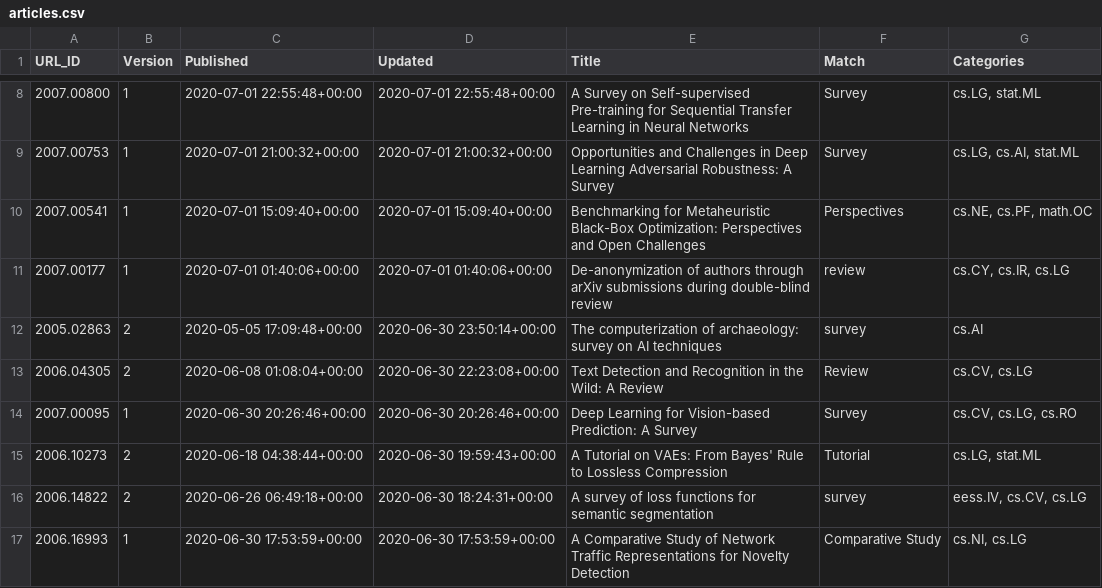
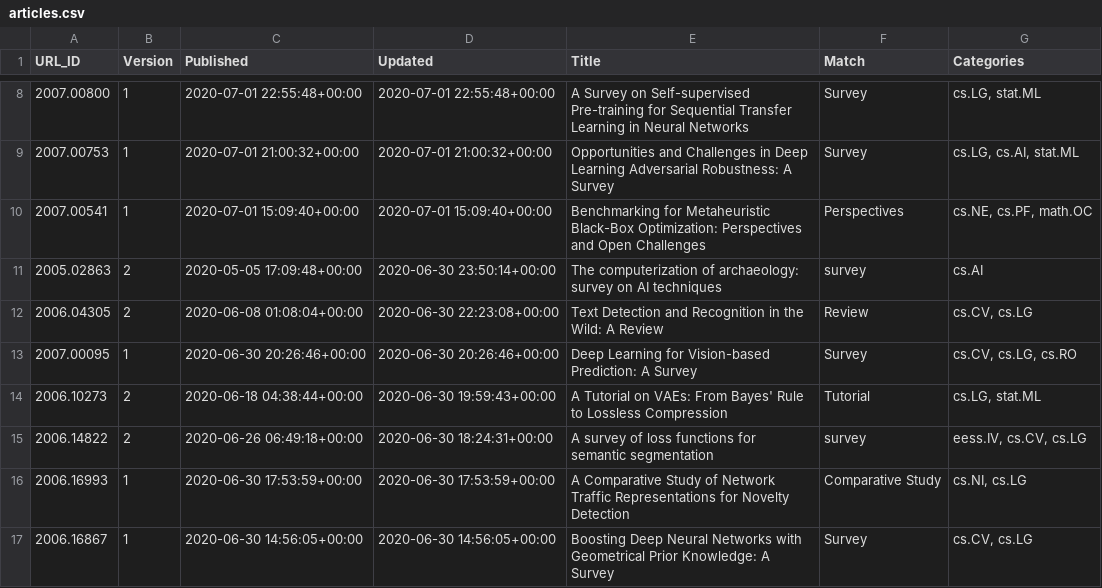
Before and after one commit to ml-feeds/arxiv-ml-reviews, a CSV file: data/articles.csv, drawn as a sheet; only a part is shown, gaps mark what is left out; the shorter side is filled out with more unchanged rows; the diff names each change by its address in the sheet, - before the commit and + after, or states it on an @@ line.

Commit message:
Blacklist "blind review"

```diff
--- a/data/articles.csv
+++ b/data/articles.csv
-row 11: 2007.00177 | 1 | 2020-07-01 01:40:06+00:00 | 2020-07-01 01:40:06+00:00 | De-anonymization of authors through arXiv submissions during double-blind review | review | cs.CY, cs.IR, cs.LG
```
Also changed, not shown: 2 other files.
